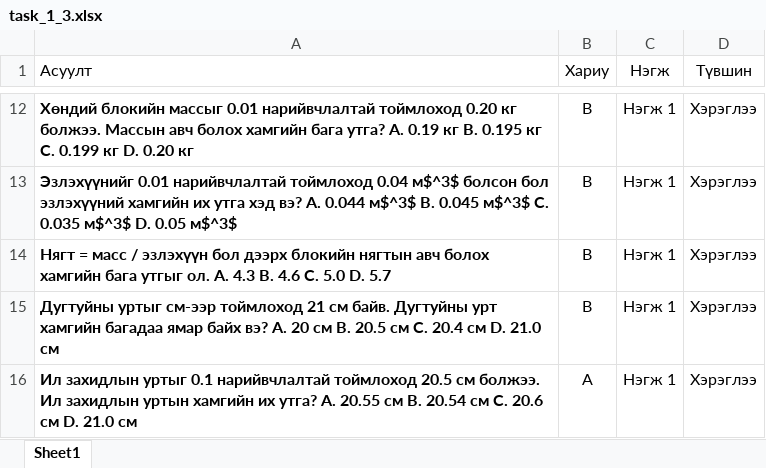
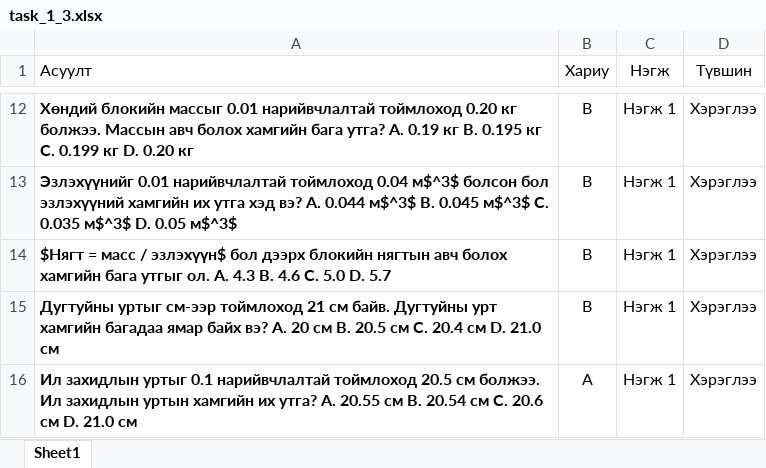
Before and after one commit to munkhtsatsral5kdh-sudo/math-project, an Excel workbook: task_1_3.xlsx, sheet Sheet1, drawn as a sheet; only a part is shown, gaps mark what is left out; values as stored, in another font and other column widths than the file's, no borders; charts and pictures not drawn; the diff names each change by its address in the sheet, - before the commit and + after, or states it on an @@ line.

Commit message:
Add files via upload

```diff
--- a/task_1_3.xlsx (sheet Sheet1)
+++ b/task_1_3.xlsx (sheet Sheet1)
-A14 (Асуулт): Нягт = масс / эзлэхүүн бол дээрх…
+A14 (Асуулт): $Нягт = масс / эзлэхүүн$ бол дээрх…
```
